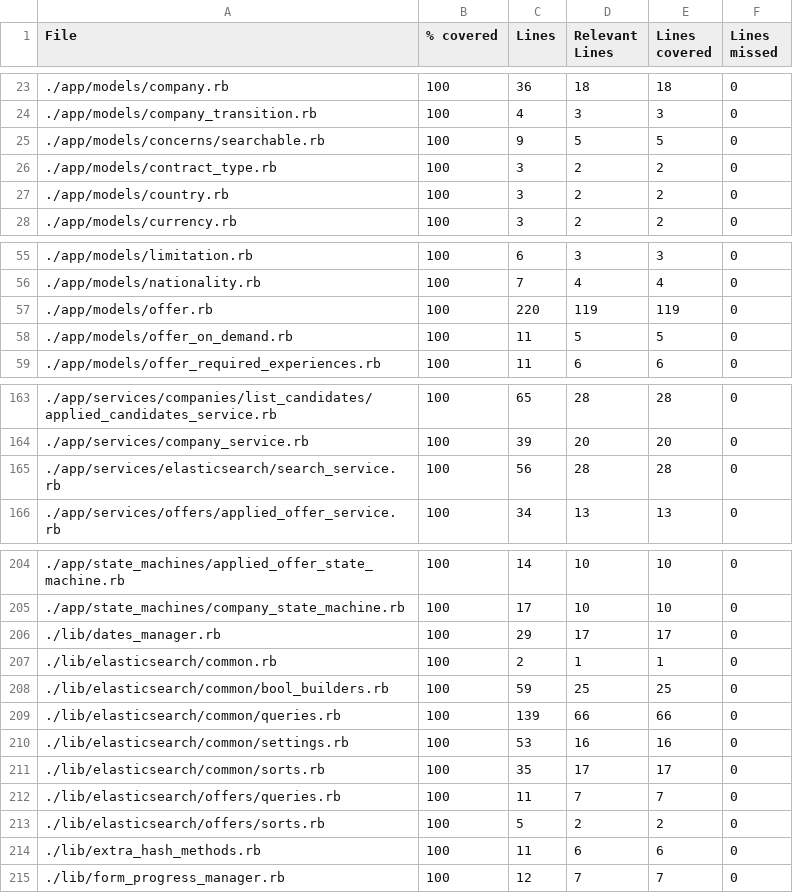
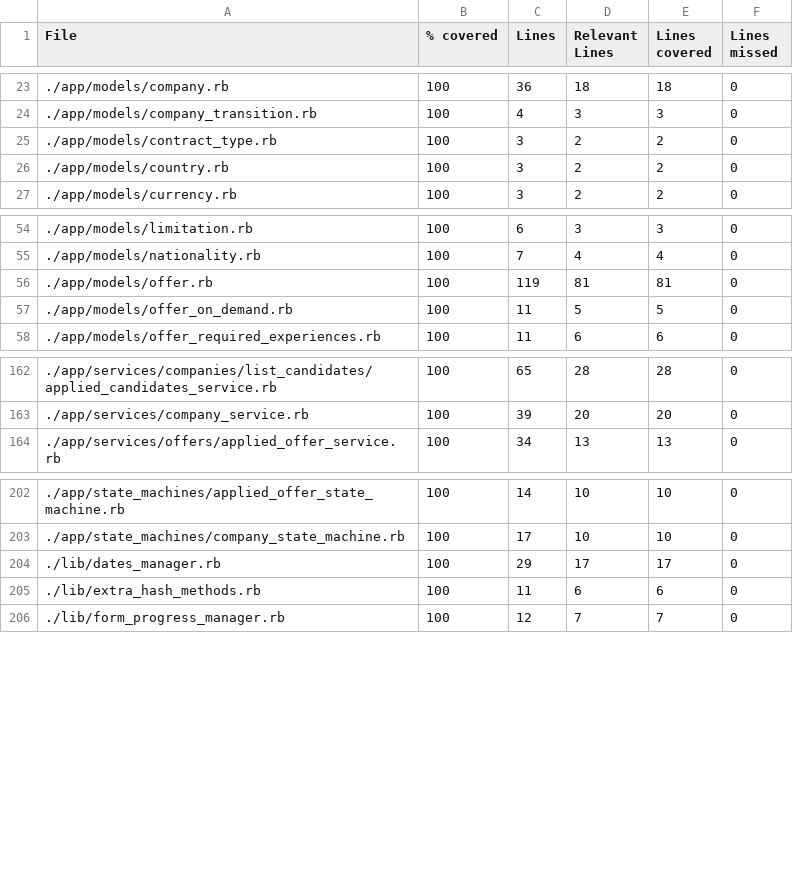
Before and after one commit to vlaguzman/hoytrabajas, a CSV file: coverage_results.csv, drawn as a sheet; only a part is shown, gaps mark what is left out.

```diff
--- a/coverage_results.csv
+++ b/coverage_results.csv
@@ -24,3 +24,2 @@ File,% covered,Lines,Relevant Lines,Lines covered,Lines missed
 "./app/models/company_transition.rb",100,4,3,3,0
-"./app/models/concerns/searchable.rb",100,9,5,5,0
 "./app/models/contract_type.rb",100,3,2,2,0
@@ -56,3 +55,3 @@ File,% covered,Lines,Relevant Lines,Lines covered,Lines missed
 "./app/models/nationality.rb",100,7,4,4,0
-"./app/models/offer.rb",100,220,119,119,0
+"./app/models/offer.rb",100,119,81,81,0
 "./app/models/offer_on_demand.rb",100,11,5,5,0
@@ -164,3 +163,2 @@ File,% covered,Lines,Relevant Lines,Lines covered,Lines missed
 "./app/services/company_service.rb",100,39,20,20,0
-"./app/services/elasticsearch/search_service.rb",100,56,28,28,0
 "./app/services/offers/applied_offer_service.rb",100,34,13,13,0
@@ -206,9 +204,2 @@ File,% covered,Lines,Relevant Lines,Lines covered,Lines missed
 "./lib/dates_manager.rb",100,29,17,17,0
-"./lib/elasticsearch/common.rb",100,2,1,1,0
-"./lib/elasticsearch/common/bool_builders.rb",100,59,25,25,0
-"./lib/elasticsearch/common/queries.rb",100,139,66,66,0
-"./lib/elasticsearch/common/settings.rb",100,53,16,16,0
-"./lib/elasticsearch/common/sorts.rb",100,35,17,17,0
-"./lib/elasticsearch/offers/queries.rb",100,11,7,7,0
-"./lib/elasticsearch/offers/sorts.rb",100,5,2,2,0
 "./lib/extra_hash_methods.rb",100,11,6,6,0
```
Also changed, not shown: 45 other files.
